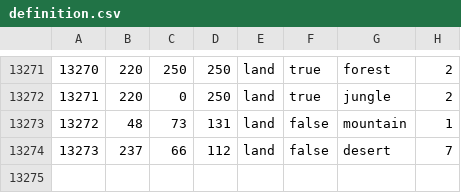
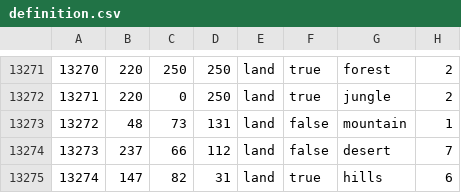
Before and after one commit to SilentEnforcer/tgwr-mod, a CSV file: map/definition.csv, drawn as a sheet; only a part is shown, gaps mark what is left out.

```diff
--- a/map/definition.csv
+++ b/map/definition.csv
@@ -13274 +13274,2 @@
 13273;237;66;112;land;false;desert;7
+13274;147;82;31;land;true;hills;6
```
Also changed, not shown: 12 other files.
